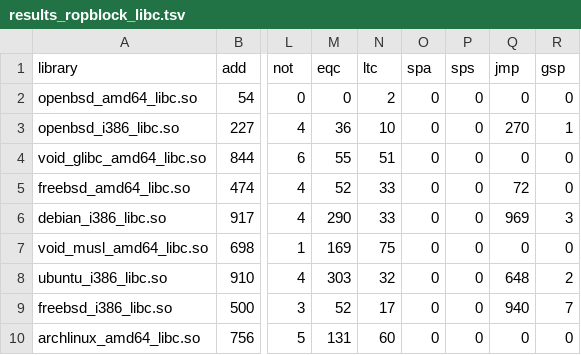
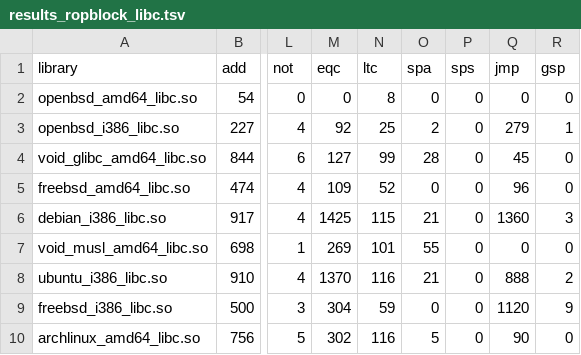
Before and after one commit to jaimea753/rop3-eval, a TSV file: results/libc_tfg_ropblock/results_ropblock_libc.tsv, drawn as a sheet; only a part is shown, gaps mark what is left out; the diff covers the shown part only; the diff names each change by its address in the sheet, - before the commit and + after, or states it on an @@ line.

```diff
--- a/results/libc_tfg_ropblock/results_ropblock_libc.tsv
+++ b/results/libc_tfg_ropblock/results_ropblock_libc.tsv
-N2 (ltc): 2
+N2 (ltc): 8
-M3 (eqc): 36
+M3 (eqc): 92
-N3 (ltc): 10
+N3 (ltc): 25
-O3 (spa): 0
+O3 (spa): 2
-Q3 (jmp): 270
+Q3 (jmp): 279
-M4 (eqc): 55
+M4 (eqc): 127
-N4 (ltc): 51
+N4 (ltc): 99
-O4 (spa): 0
+O4 (spa): 28
-Q4 (jmp): 0
+Q4 (jmp): 45
-M5 (eqc): 52
+M5 (eqc): 109
-N5 (ltc): 33
+N5 (ltc): 52
-Q5 (jmp): 72
+Q5 (jmp): 96
-M6 (eqc): 290
+M6 (eqc): 1425
-N6 (ltc): 33
+N6 (ltc): 115
-O6 (spa): 0
+O6 (spa): 21
-Q6 (jmp): 969
+Q6 (jmp): 1360
-M7 (eqc): 169
+M7 (eqc): 269
-N7 (ltc): 75
+N7 (ltc): 101
-O7 (spa): 0
+O7 (spa): 55
-M8 (eqc): 303
+M8 (eqc): 1370
-N8 (ltc): 32
+N8 (ltc): 116
-O8 (spa): 0
+O8 (spa): 21
-Q8 (jmp): 648
+Q8 (jmp): 888
-M9 (eqc): 52
+M9 (eqc): 304
-N9 (ltc): 17
+N9 (ltc): 59
-Q9 (jmp): 940
+Q9 (jmp): 1120
-R9 (gsp): 7
+R9 (gsp): 9
-M10 (eqc): 131
+M10 (eqc): 302
-N10 (ltc): 60
+N10 (ltc): 116
-O10 (spa): 0
+O10 (spa): 5
-Q10 (jmp): 0
+Q10 (jmp): 90
```
Also changed, not shown: 46 edited cells elsewhere in this file, results/lib_multiarch_rop/results_presence_rop_binaries.tsv, results/lib_multiarch_ropblock/results_presence_ropblock_binaries.tsv, 8 other files.
